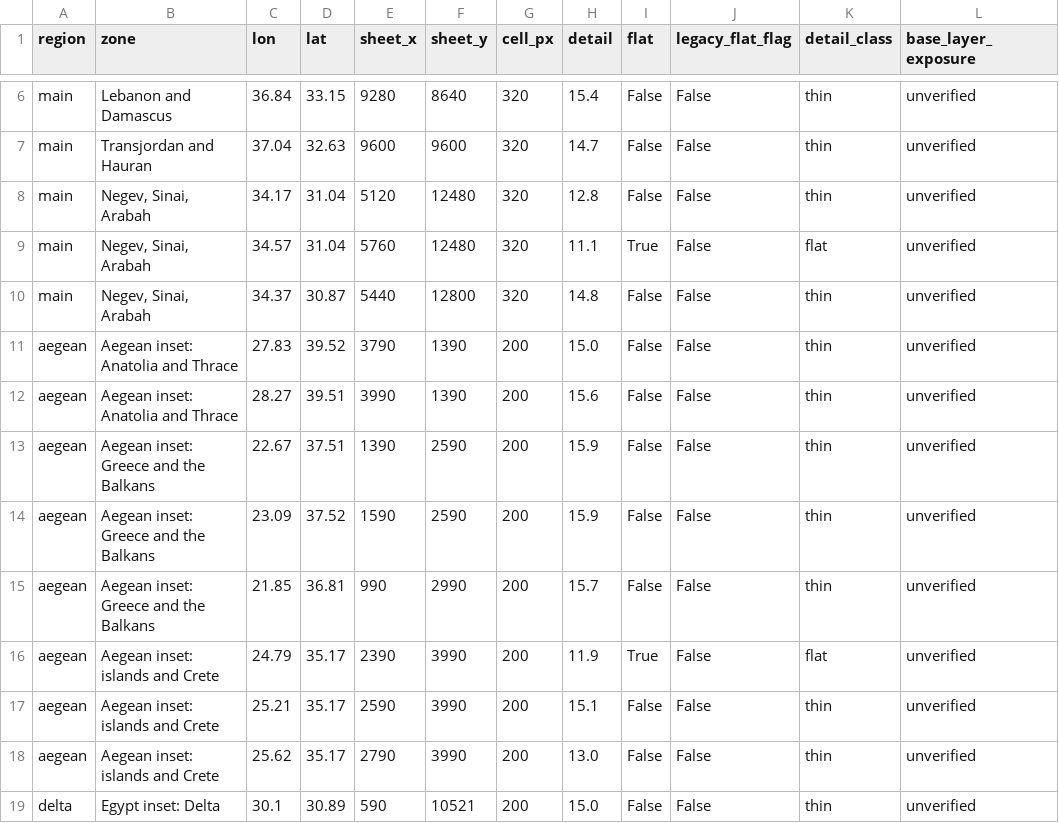
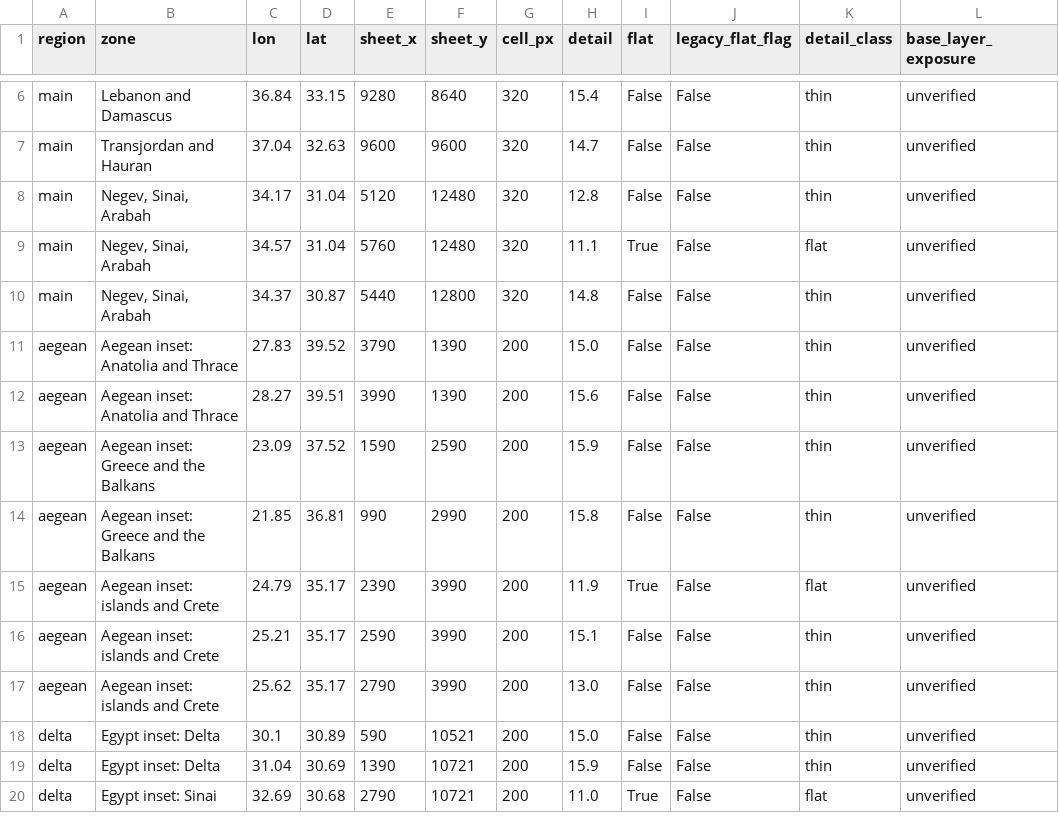
Before and after one commit to 1-tok/crusadersmap, a CSV file: reports/rebuild-2026-11-12/terrain-gap-cells.csv, drawn as a sheet; only a part is shown, gaps mark what is left out; the shorter side is filled out with more unchanged rows.

```diff
--- a/reports/rebuild-2026-11-12/terrain-gap-cells.csv
+++ b/reports/rebuild-2026-11-12/terrain-gap-cells.csv
@@ -12,5 +12,4 @@ aegean,Aegean inset: Anatolia and Thrace,27.83,39.52,3790,1390,200,15.0,False,Fa
 aegean,Aegean inset: Anatolia and Thrace,28.27,39.51,3990,1390,200,15.6,False,False,thin,unverified
-aegean,Aegean inset: Greece and the Balkans,22.67,37.51,1390,2590,200,15.9,False,False,thin,unverified
 aegean,Aegean inset: Greece and the Balkans,23.09,37.52,1590,2590,200,15.9,False,False,thin,unverified
-aegean,Aegean inset: Greece and the Balkans,21.85,36.81,990,2990,200,15.7,False,False,thin,unverified
+aegean,Aegean inset: Greece and the Balkans,21.85,36.81,990,2990,200,15.8,False,False,thin,unverified
 aegean,Aegean inset: islands and Crete,24.79,35.17,2390,3990,200,11.9,True,False,flat,unverified
```
Also changed, not shown: reports/rebuild-2026-11-12/image-usage-and-off-map-list.csv, reports/rebuild-2026-11-12/intake-promotion-decisions.csv, 13 other files.
